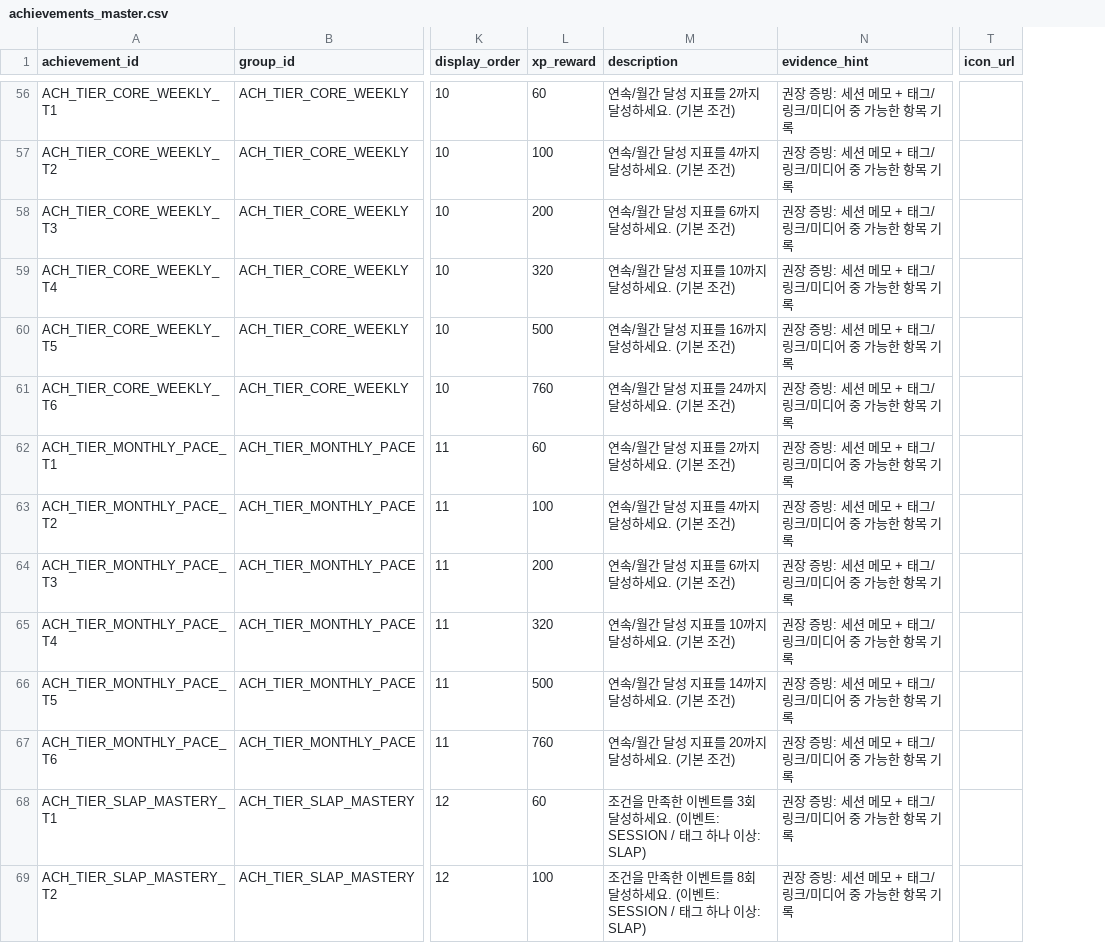
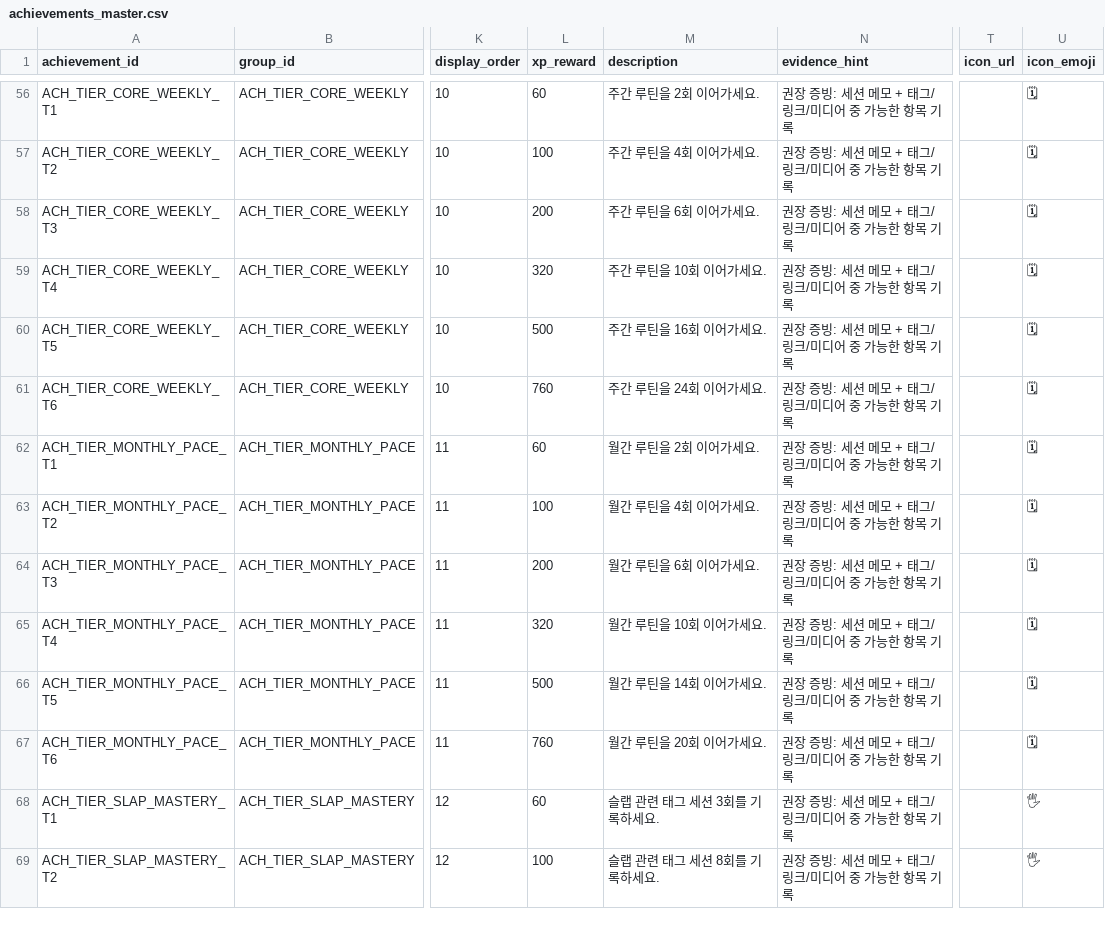
Before and after one commit to jy1559/BassOS, a CSV file: app/data/achievements_master.csv, drawn as a sheet; only a part is shown, gaps mark what is left out; the diff covers the shown part only; the diff names each change by its address in the sheet, - before the commit and + after, or states it on an @@ line.

```diff
--- a/app/data/achievements_master.csv
+++ b/app/data/achievements_master.csv
+column U (icon_emoji), rows 56-69: 🗓 | 🗓 | 🗓 | 🗓 | 🗓 | 🗓 | 🗓 | 🗓 | 🗓 | 🗓 | 🗓 | 🗓 | 🖐 | 🖐
-M56 (description): 연속/월간 달성 지표를 2까지 달성하세요. (기본 조건)
+M56 (description): 주간 루틴을 2회 이어가세요.
-M57 (description): 연속/월간 달성 지표를 4까지 달성하세요. (기본 조건)
+M57 (description): 주간 루틴을 4회 이어가세요.
-M58 (description): 연속/월간 달성 지표를 6까지 달성하세요. (기본 조건)
+M58 (description): 주간 루틴을 6회 이어가세요.
-M59 (description): 연속/월간 달성 지표를 10까지 달성하세요. (기본 조건)
+M59 (description): 주간 루틴을 10회 이어가세요.
-M60 (description): 연속/월간 달성 지표를 16까지 달성하세요. (기본 조건)
+M60 (description): 주간 루틴을 16회 이어가세요.
-M61 (description): 연속/월간 달성 지표를 24까지 달성하세요. (기본 조건)
+M61 (description): 주간 루틴을 24회 이어가세요.
-M62 (description): 연속/월간 달성 지표를 2까지 달성하세요. (기본 조건)
+M62 (description): 월간 루틴을 2회 이어가세요.
-M63 (description): 연속/월간 달성 지표를 4까지 달성하세요. (기본 조건)
+M63 (description): 월간 루틴을 4회 이어가세요.
-M64 (description): 연속/월간 달성 지표를 6까지 달성하세요. (기본 조건)
+M64 (description): 월간 루틴을 6회 이어가세요.
-M65 (description): 연속/월간 달성 지표를 10까지 달성하세요. (기본 조건)
+M65 (description): 월간 루틴을 10회 이어가세요.
-M66 (description): 연속/월간 달성 지표를 14까지 달성하세요. (기본 조건)
+M66 (description): 월간 루틴을 14회 이어가세요.
-M67 (description): 연속/월간 달성 지표를 20까지 달성하세요. (기본 조건)
+M67 (description): 월간 루틴을 20회 이어가세요.
-M68 (description): 조건을 만족한 이벤트를 3회 달성하세요. (이벤트: SESSION / 태그 하나 이상: SLAP)
+M68 (description): 슬랩 관련 태그 세션 3회를 기록하세요.
-M69 (description): 조건을 만족한 이벤트를 8회 달성하세요. (이벤트: SESSION / 태그 하나 이상: SLAP)
+M69 (description): 슬랩 관련 태그 세션 8회를 기록하세요.
```
Also changed, not shown: 111 edited cells elsewhere in this file, app/profiles/mock/realistic_mix_8w/data/achievements_master.csv, 21 other files.
